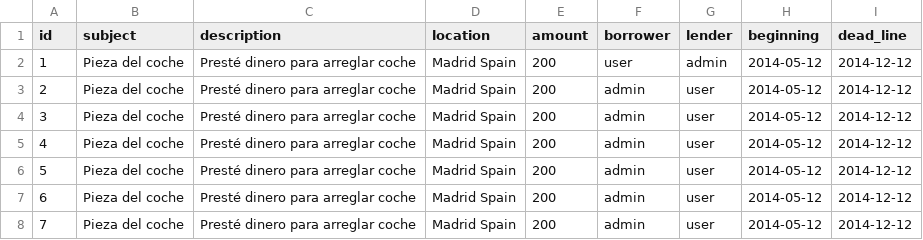
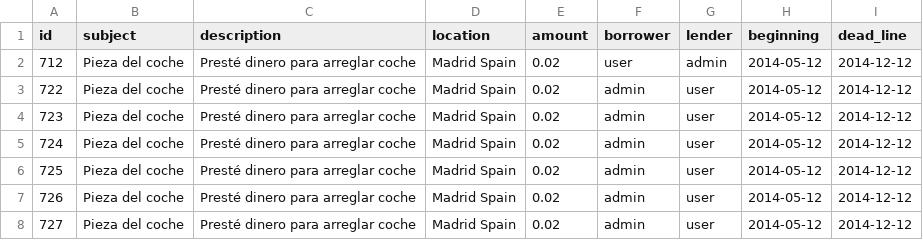
Before and after one commit to armandorvila/paymelater, a CSV file: src/main/resources/config/liquibase/payments.csv, drawn as a sheet.

```diff
--- a/src/main/resources/config/liquibase/payments.csv
+++ b/src/main/resources/config/liquibase/payments.csv
@@ -1,8 +1,8 @@
 id;subject;description;location;amount;borrower;lender;beginning;dead_line
-1;Pieza del coche;Presté dinero para arreglar coche;Madrid Spain;200;user;admin;2014-05-12;2014-12-12
-2;Pieza del coche;Presté dinero para arreglar coche;Madrid Spain;200;admin;user;2014-05-12;2014-12-12
-3;Pieza del coche;Presté dinero para arreglar coche;Madrid Spain;200;admin;user;2014-05-12;2014-12-12
-4;Pieza del coche;Presté dinero para arreglar coche;Madrid Spain;200;admin;user;2014-05-12;2014-12-12
-5;Pieza del coche;Presté dinero para arreglar coche;Madrid Spain;200;admin;user;2014-05-12;2014-12-12
-6;Pieza del coche;Presté dinero para arreglar coche;Madrid Spain;200;admin;user;2014-05-12;2014-12-12
-7;Pieza del coche;Presté dinero para arreglar coche;Madrid Spain;200;admin;user;2014-05-12;2014-12-12
+712;Pieza del coche;Presté dinero para arreglar coche;Madrid Spain;0.02;user;admin;2014-05-12;2014-12-12
+722;Pieza del coche;Presté dinero para arreglar coche;Madrid Spain;0.02;admin;user;2014-05-12;2014-12-12
+723;Pieza del coche;Presté dinero para arreglar coche;Madrid Spain;0.02;admin;user;2014-05-12;2014-12-12
+724;Pieza del coche;Presté dinero para arreglar coche;Madrid Spain;0.02;admin;user;2014-05-12;2014-12-12
+725;Pieza del coche;Presté dinero para arreglar coche;Madrid Spain;0.02;admin;user;2014-05-12;2014-12-12
+726;Pieza del coche;Presté dinero para arreglar coche;Madrid Spain;0.02;admin;user;2014-05-12;2014-12-12
+727;Pieza del coche;Presté dinero para arreglar coche;Madrid Spain;0.02;admin;user;2014-05-12;2014-12-12
```
Also changed, not shown: 14 other files.
